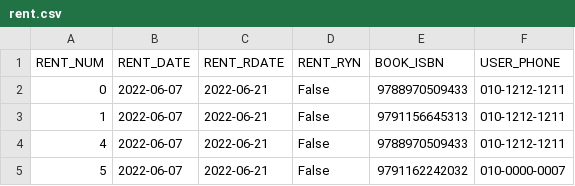
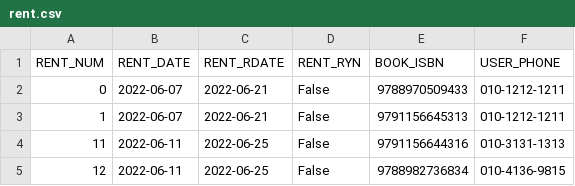
Before and after one commit to Kimminoh/Librarian_Kimminoh, a CSV file: csv/rent.csv, drawn as a sheet; removed rows and columns are numbered as before the commit, all else as after; the diff names each change by its address in the sheet, - before the commit and + after, or states it on an @@ line.

```diff
--- a/csv/rent.csv
+++ b/csv/rent.csv
-row 4: 4 | 2022-06-07 | 2022-06-21 | False | 9788970509433 | 010-1212-1211
-row 5: 5 | 2022-06-07 | 2022-06-21 | False | 9791162242032 | 010-0000-0007
+row 4: 11 | 2022-06-11 | 2022-06-25 | False | 9791156644316 | 010-3131-1313
+row 5: 12 | 2022-06-11 | 2022-06-25 | False | 9788982736834 | 010-4136-9815
```
Also changed, not shown: 2 other files.
